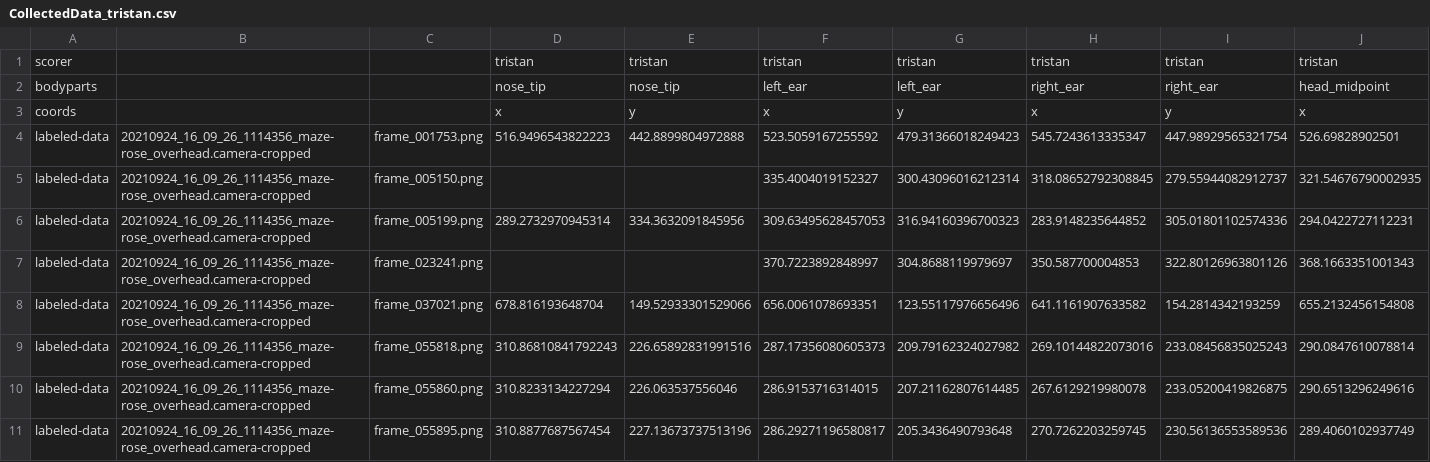
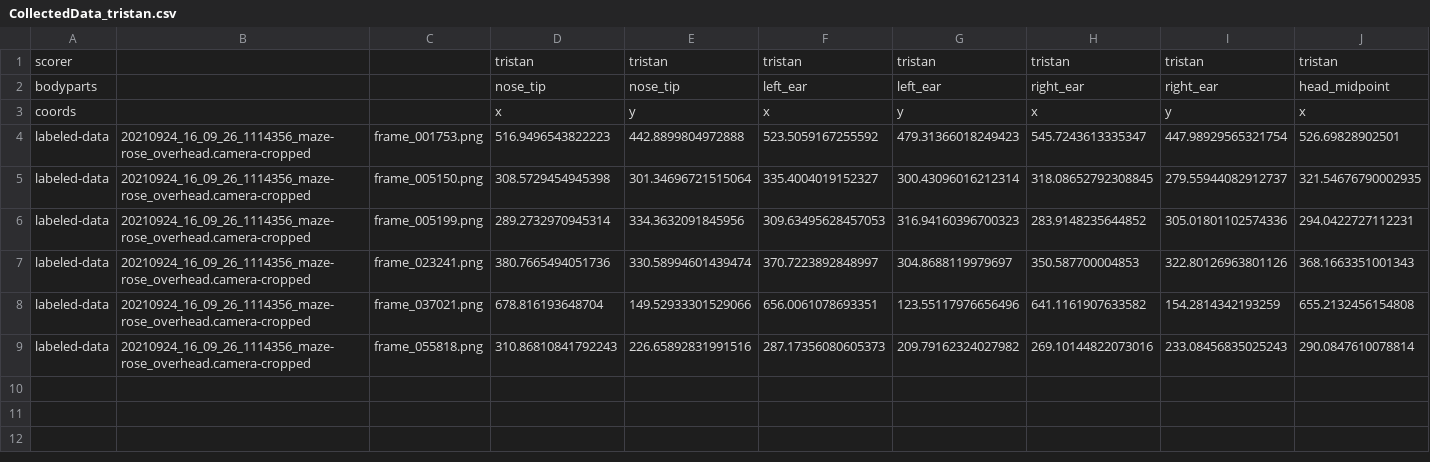
Before and after one commit to chaplinta/hm2p, a CSV file: sourcedata/trackers/dlc/hm2p-retrain-tristan-2026-03-20/labeled-data/20210924_16_09_26_1114356_maze-rose_overhead.camera-cropped/CollectedData_tristan.csv, drawn as a sheet; only a part is shown; rows hold the shown columns only; the diff names each change by its address in the sheet, - before the commit and + after, or states it on an @@ line.

Commit message:
Auto-save labels: 20210924_16_09_26_1114356_maze-rose_overhead.camer

```diff
--- a/sourcedata/trackers/dlc/hm2p-retrain-tristan-2026-03-20/labeled-data/20210924_16_09_26_1114356_maze-rose_overhead.camera-cropped/CollectedData_tristan.csv
+++ b/sourcedata/trackers/dlc/hm2p-retrain-tristan-2026-03-20/labeled-data/20210924_16_09_26_1114356_maze-rose_overhead.camera-cropped/CollectedData_tristan.csv
-D5: (empty)
+D5: 308.5729454945398
-E5: (empty)
+E5: 301.34696721515064
-D7: (empty)
+D7: 380.7665494051736
-E7: (empty)
+E7: 330.58994601439474
-row 10: labeled-data | 20210924_16_09_26_1114356_maze-rose_overhead.camera-cropped | frame_055860.png | 310.8233134227294 | 226.063537556046 | 286.9153716314015 | 207.21162807614485 | 267.6129219980078 | 233.05200419826875 | 290.6513296249616
-row 11: labeled-data | 20210924_16_09_26_1114356_maze-rose_overhead.camera-cropped | frame_055895.png | 310.8877687567454 | 227.13673737513196 | 286.29271196580817 | 205.3436490793648 | 270.7262203259745 | 230.56136553589536 | 289.4060102937749
```
Also changed, not shown: 1 other file.
